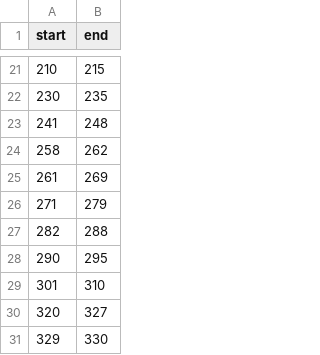
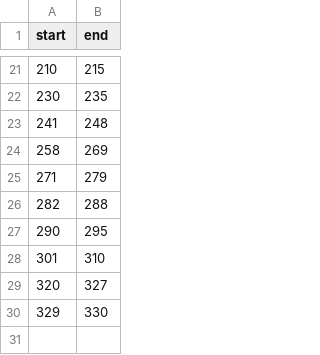
Before and after one commit to StevenSA6/S-Sense-Project, a CSV file: Sound/data/timestamps/skylear_1/1.csv, drawn as a sheet; only a part is shown, gaps mark what is left out.

```diff
--- a/Sound/data/timestamps/skylear_1/1.csv
+++ b/Sound/data/timestamps/skylear_1/1.csv
@@ -23,4 +23,3 @@ start,end
 241,248
-258,262
-261,269
+258,269
 271,279
```
Also changed, not shown: Sound/data/timestamps/skylear_2/1.csv, 17 other files.
